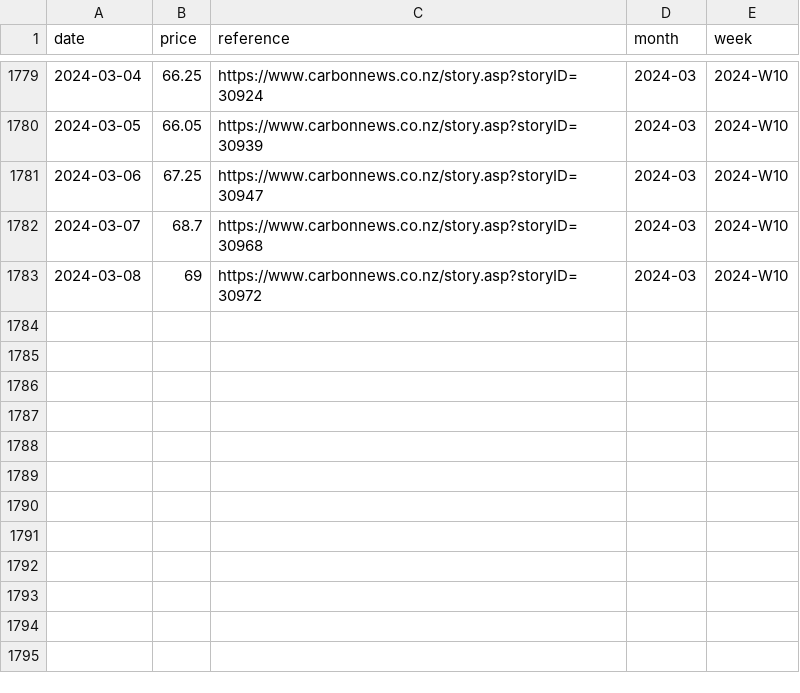
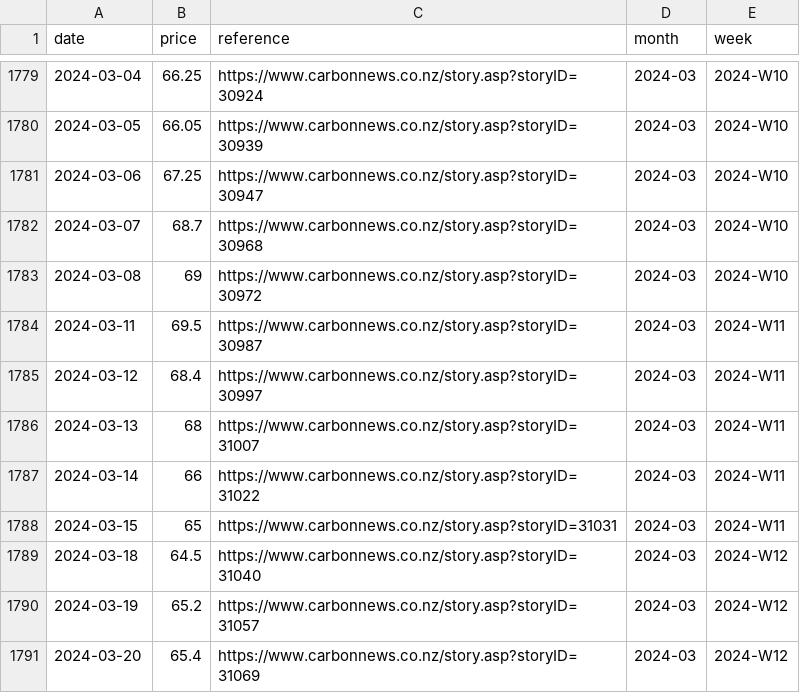
Before and after one commit to theecanmole/NZ-emission-unit-prices, a CSV file: nzu-final-prices-data.csv, drawn as a sheet; only a part is shown, gaps mark what is left out; the diff names each change by its address in the sheet, - before the commit and + after, or states it on an @@ line.

```diff
--- a/nzu-final-prices-data.csv
+++ b/nzu-final-prices-data.csv
+row 1784: 2024-03-11 | 69.5 | https://www.carbonnews.co.nz/story.asp?storyID=30987 | 2024-03 | 2024-W11
+row 1785: 2024-03-12 | 68.4 | https://www.carbonnews.co.nz/story.asp?storyID=30997 | 2024-03 | 2024-W11
+row 1786: 2024-03-13 | 68 | https://www.carbonnews.co.nz/story.asp?storyID=31007 | 2024-03 | 2024-W11
+row 1787: 2024-03-14 | 66 | https://www.carbonnews.co.nz/story.asp?storyID=31022 | 2024-03 | 2024-W11
+row 1788: 2024-03-15 | 65 | https://www.carbonnews.co.nz/story.asp?storyID=31031 | 2024-03 | 2024-W11
+row 1789: 2024-03-18 | 64.5 | https://www.carbonnews.co.nz/story.asp?storyID=31040 | 2024-03 | 2024-W12
+row 1790: 2024-03-19 | 65.2 | https://www.carbonnews.co.nz/story.asp?storyID=31057 | 2024-03 | 2024-W12
+row 1791: 2024-03-20 | 65.4 | https://www.carbonnews.co.nz/story.asp?storyID=31069 | 2024-03 | 2024-W12
```
Also changed, not shown: nzu-edited-raw-prices-data.csv, nzu-month-price.csv, 2 other files.
